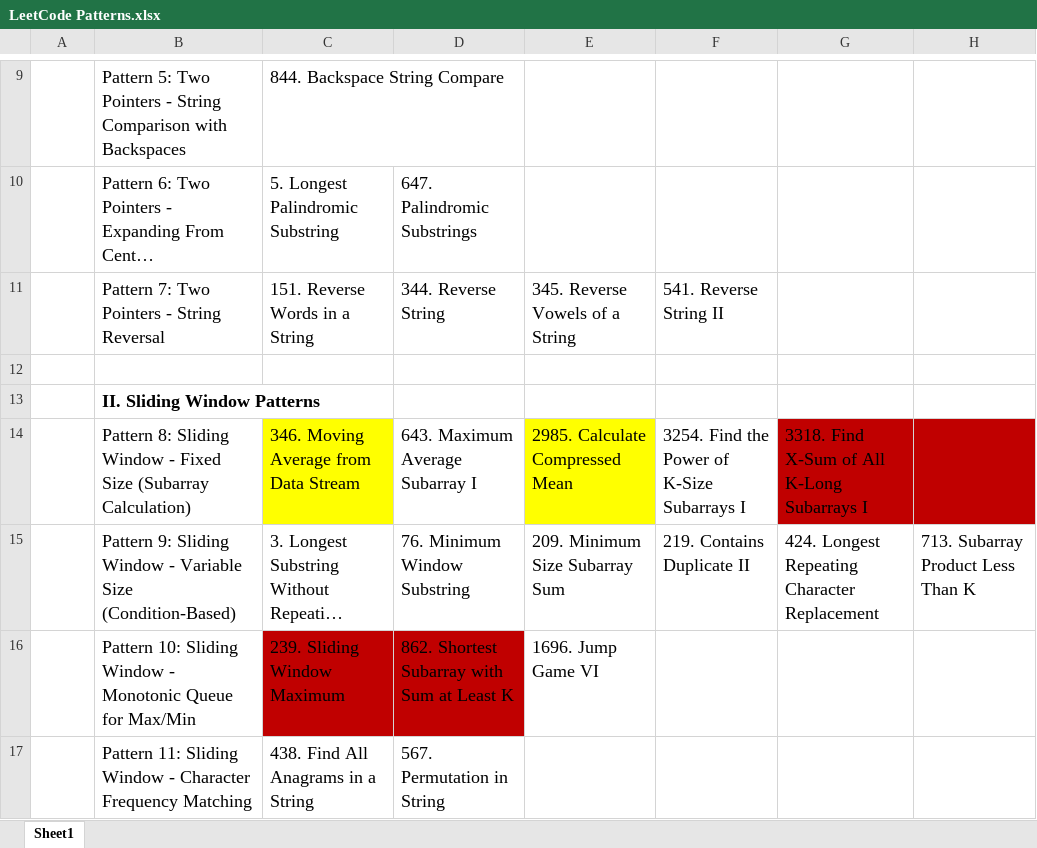
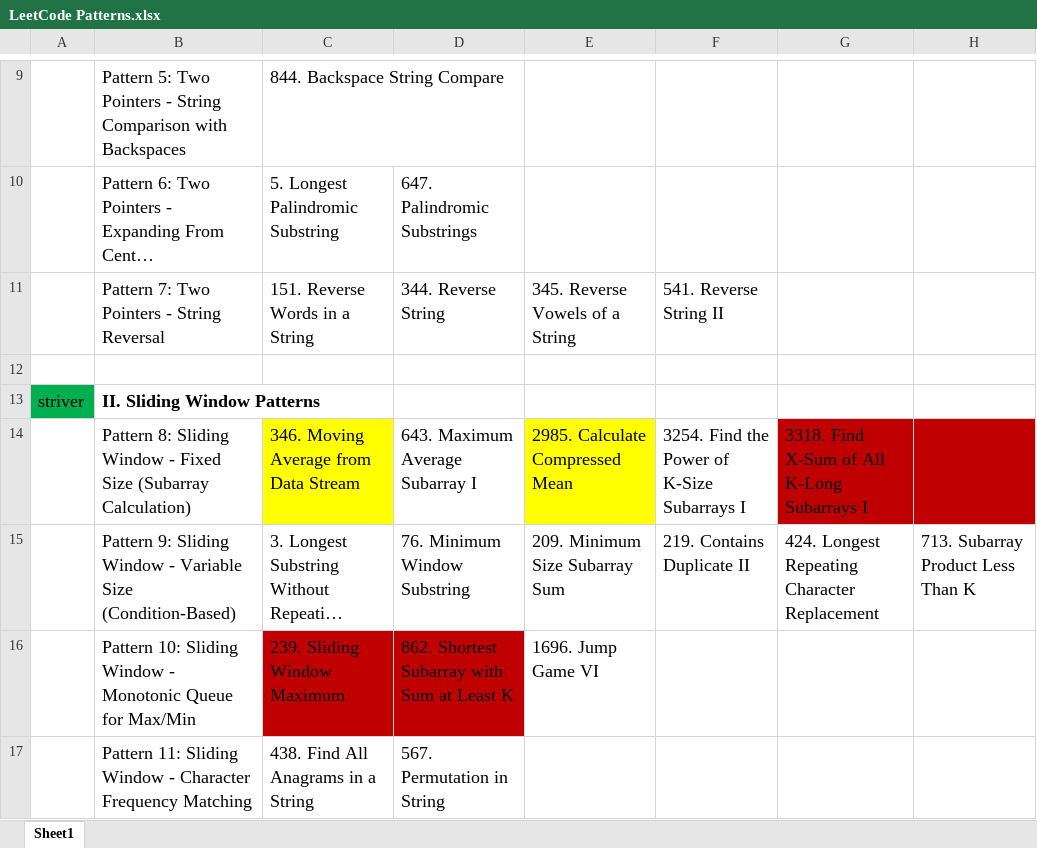
Before and after one commit to sathishkumar-694/leetcode, an Excel workbook: LeetCode Patterns.xlsx, sheet Sheet1, drawn as a sheet; only a part is shown, gaps mark what is left out; long unchanged cells end in …; values as stored, in another font and other column widths than the file's, no borders; charts and pictures not drawn; the diff names each change by its address in the sheet, - before the commit and + after, or states it on an @@ line.

Commit message:
tree 1 pattern completed

```diff
--- a/LeetCode Patterns.xlsx (sheet Sheet1)
+++ b/LeetCode Patterns.xlsx (sheet Sheet1)
-A13: (empty)
+A13: striver
-A13 fill: none
+A13 fill: #00B050
```
Also changed, not shown: 5 other files.
